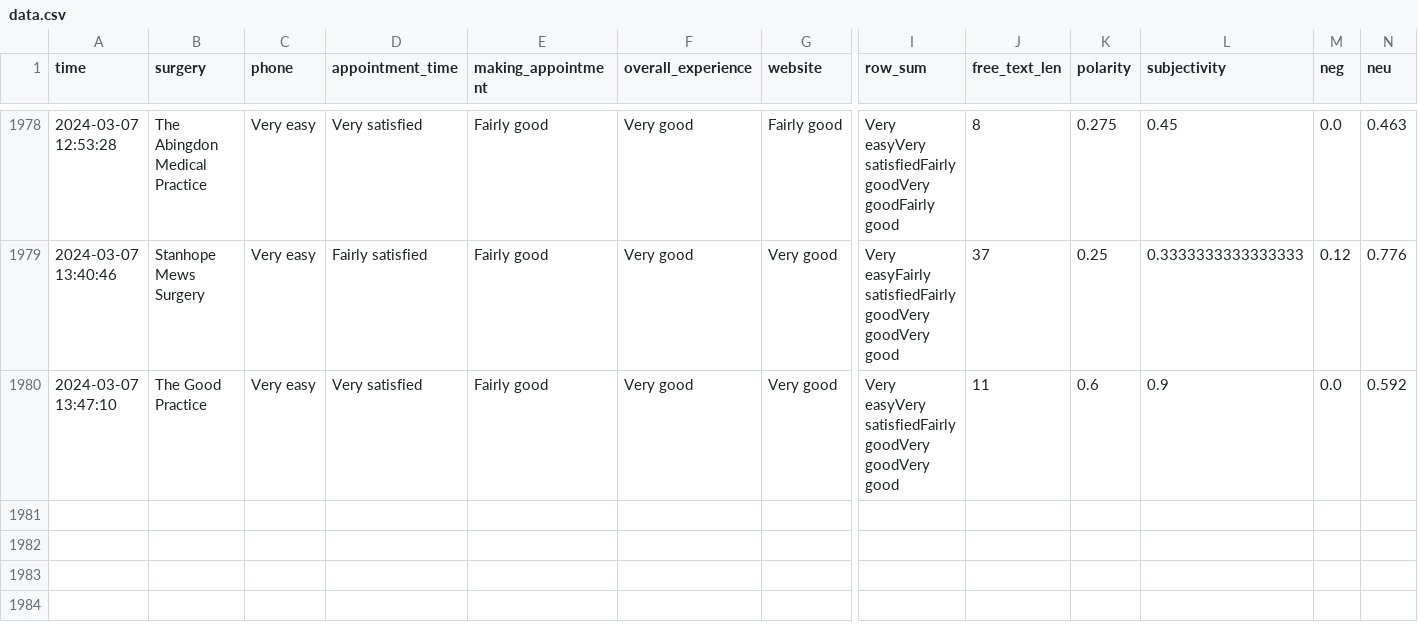
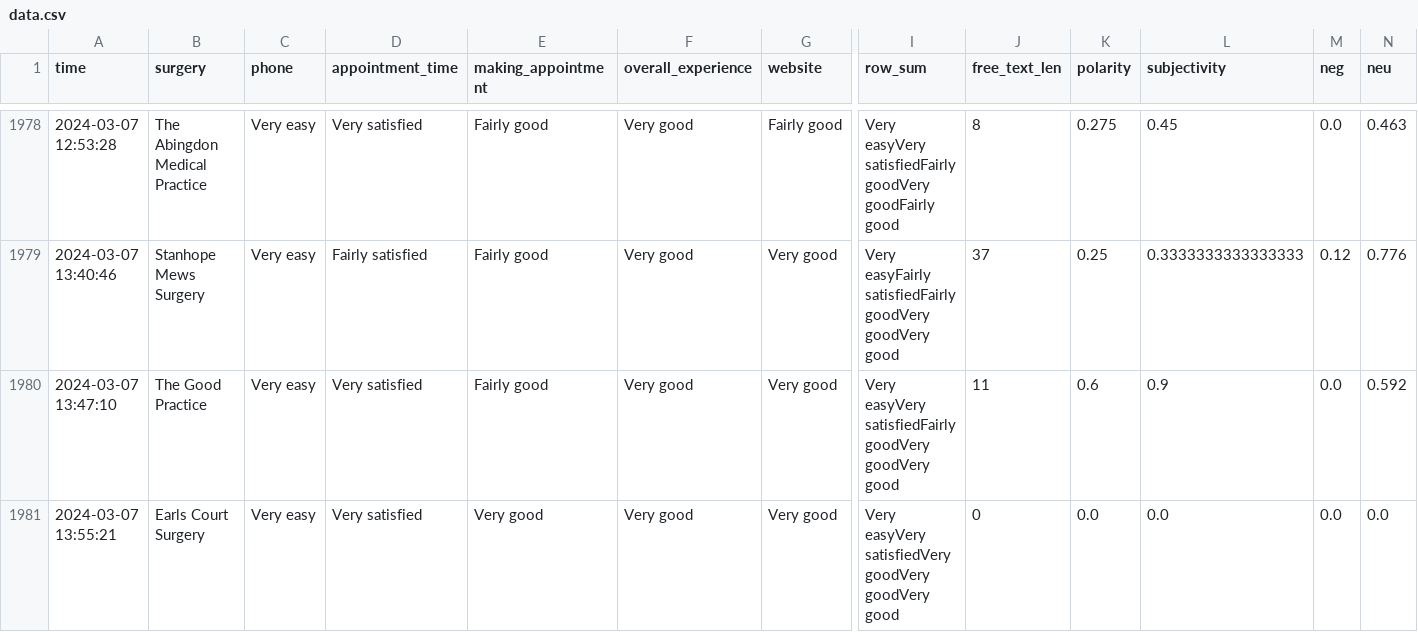
Before and after one commit to janduplessis883/gp-patient-survey, a CSV file: gp_patient_survey/data/data.csv, drawn as a sheet; only a part is shown, gaps mark what is left out; rows hold the shown columns only; the diff names each change by its address in the sheet, - before the commit and + after, or states it on an @@ line.

```diff
--- a/gp_patient_survey/data/data.csv
+++ b/gp_patient_survey/data/data.csv
+row 1981: 2024-03-07 13:55:21 | Earls Court Surgery | Very easy | Very satisfied | Very good | Very good | Very good | Very easyVery satisfiedVery goodVery goodVery good | 0 | 0.0 | 0.0 | 0.0 | 0.0
```
Also changed, not shown: 1 other file.
